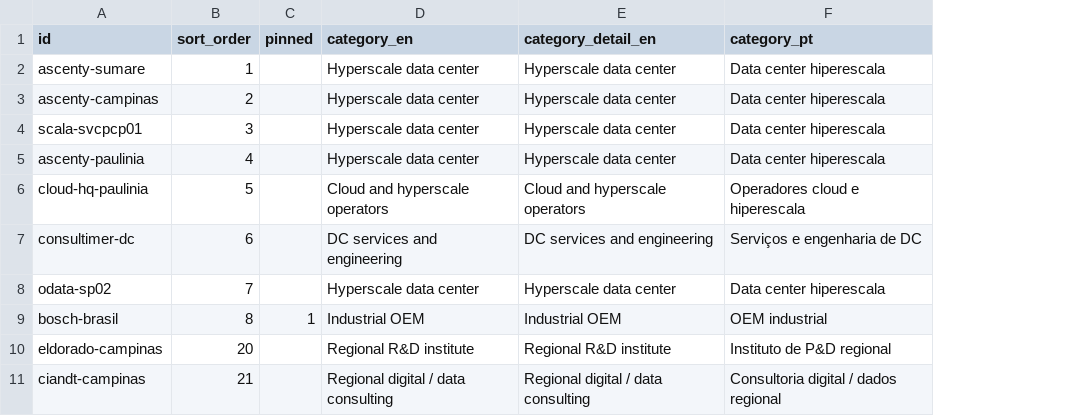
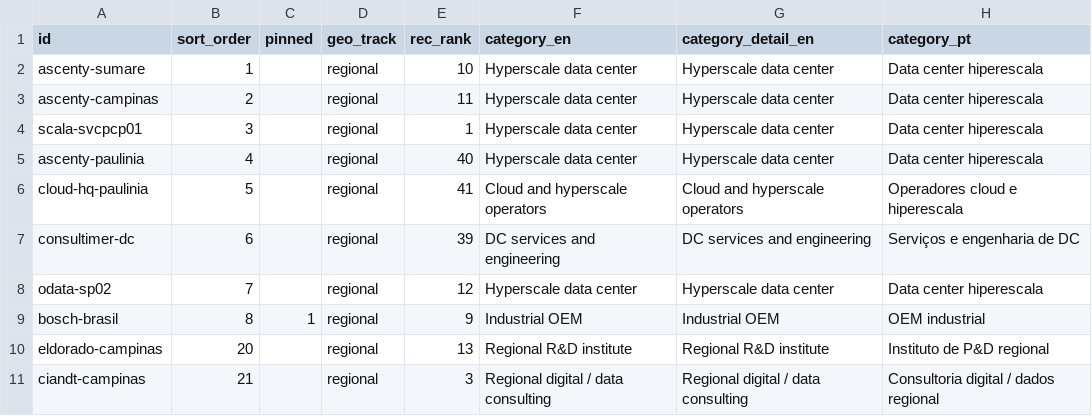
Before and after one commit to duducm2/my-personal-repo, a CSV file: my-data/canonical/companies.csv, drawn as a sheet; only a part is shown; the diff names each change by its address in the sheet, - before the commit and + after, or states it on an @@ line.

```diff
--- a/my-data/canonical/companies.csv
+++ b/my-data/canonical/companies.csv
+column D (geo_track), rows 2-11: all regional
+column E (rec_rank), rows 2-11: 10 | 11 | 1 | 40 | 41 | 39 | 12 | 9 | 13 | 3
```
Also changed, not shown: my-data/canonical/schema.csv, 4 other files.
